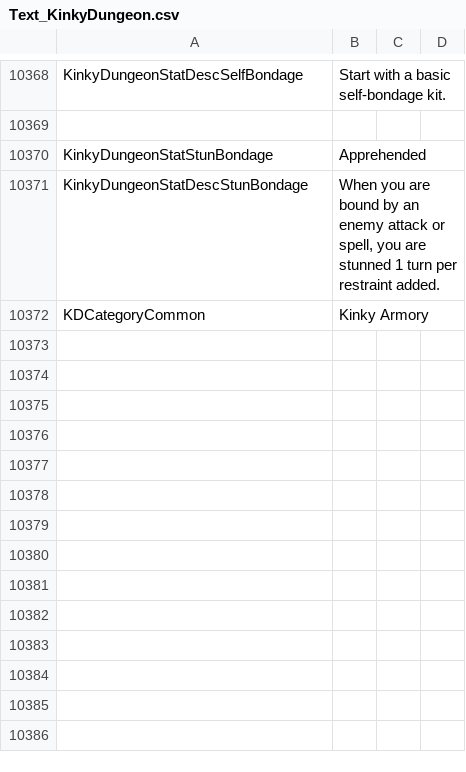
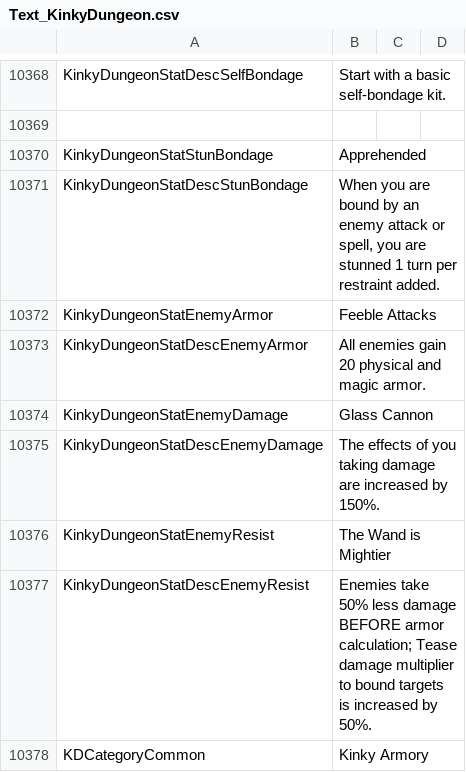
Before and after one commit to Ada18980/KinkiestDungeon, a CSV file: Screens/MiniGame/KinkyDungeon/Text_KinkyDungeon.csv, drawn as a sheet; only a part is shown, gaps mark what is left out.

```diff
--- a/Screens/MiniGame/KinkyDungeon/Text_KinkyDungeon.csv
+++ b/Screens/MiniGame/KinkyDungeon/Text_KinkyDungeon.csv
@@ -10371,2 +10371,8 @@ KinkyDungeonStatStunBondage,"Apprehended"
 KinkyDungeonStatDescStunBondage,"When you are bound by an enemy attack or spell, you are stunned 1 turn per restraint added."
+KinkyDungeonStatEnemyArmor,"Feeble Attacks"
+KinkyDungeonStatDescEnemyArmor,"All enemies gain 20 physical and magic armor."
+KinkyDungeonStatEnemyDamage,"Glass Cannon"
+KinkyDungeonStatDescEnemyDamage,"The effects of you taking damage are increased by 150%."
+KinkyDungeonStatEnemyResist,"The Wand is Mightier"
+KinkyDungeonStatDescEnemyResist,"Enemies take 50% less damage BEFORE armor calculation; Tease damage multiplier to bound targets is increased by 50%."
 KDCategoryCommon,Kinky Armory
```
Also changed, not shown: 4 other files.
